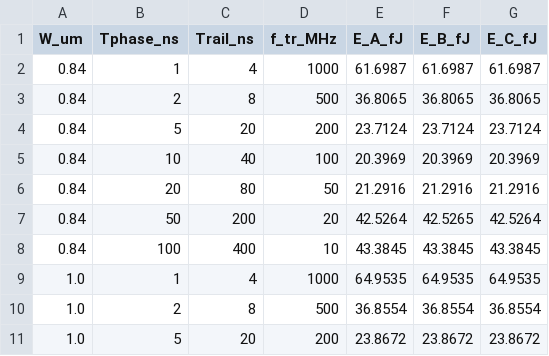
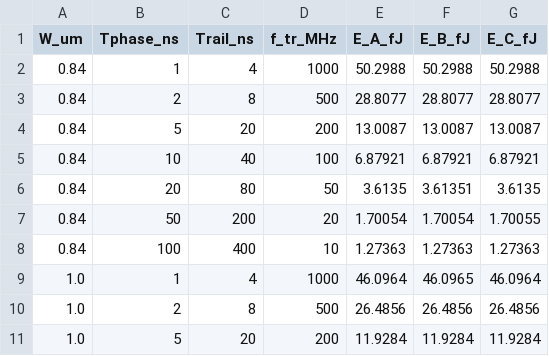
Before and after one commit to Sairam-Kesanapalli/Adiabatic_sweep, a CSV file: 2lal_inverter_sweep.csv, drawn as a sheet; only a part is shown; the diff covers the shown part only.

```diff
--- a/2lal_inverter_sweep.csv
+++ b/2lal_inverter_sweep.csv
@@ -1,11 +1,11 @@
 W_um,Tphase_ns,Trail_ns,f_tr_MHz,E_A_fJ,E_B_fJ,E_C_fJ
-0.84,1,4,1000,61.6987,61.6987,61.6987
-0.84,2,8,500,36.8065,36.8065,36.8065
-0.84,5,20,200,23.7124,23.7124,23.7124
-0.84,10,40,100,20.3969,20.3969,20.3969
-0.84,20,80,50,21.2916,21.2916,21.2916
-0.84,50,200,20,42.5264,42.5265,42.5264
-0.84,100,400,10,43.3845,43.3845,43.3845
-1.0,1,4,1000,64.9535,64.9535,64.9535
-1.0,2,8,500,36.8554,36.8554,36.8554
-1.0,5,20,200,23.8672,23.8672,23.8672
+0.84,1,4,1000,50.2988,50.2988,50.2988
+0.84,2,8,500,28.8077,28.8077,28.8077
+0.84,5,20,200,13.0087,13.0087,13.0087
+0.84,10,40,100,6.87921,6.87921,6.87921
+0.84,20,80,50,3.6135,3.61351,3.6135
+0.84,50,200,20,1.70054,1.70054,1.70055
+0.84,100,400,10,1.27363,1.27363,1.27363
+1.0,1,4,1000,46.0964,46.0965,46.0964
+1.0,2,8,500,26.4856,26.4856,26.4856
+1.0,5,20,200,11.9284,11.9284,11.9284
```
Also changed, not shown: 96 edited cells elsewhere in this file, 19 other files.
